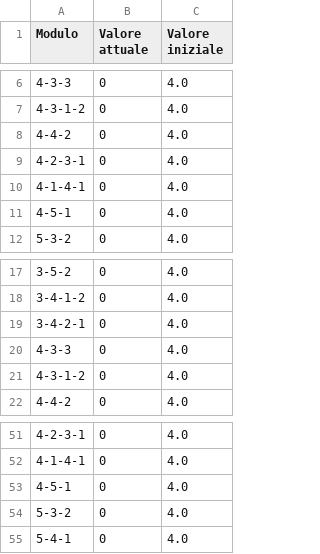
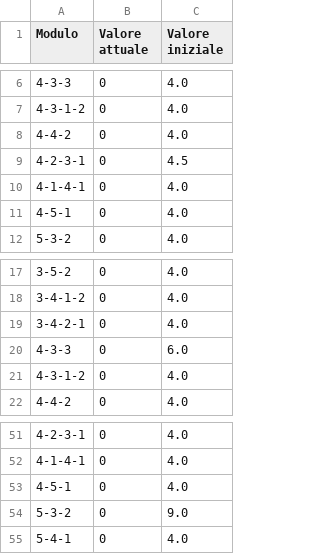
Before and after one commit to LuiFor8/FMCProject, a CSV file: moduli.csv, drawn as a sheet; only a part is shown, gaps mark what is left out; the diff names each change by its address in the sheet, - before the commit and + after, or states it on an @@ line.

Commit message:
Update moduli.csv

```diff
--- a/moduli.csv
+++ b/moduli.csv
-C9 (Valore iniziale): 4.0
+C9 (Valore iniziale): 4.5
-C20 (Valore iniziale): 4.0
+C20 (Valore iniziale): 6.0
-C54 (Valore iniziale): 4.0
+C54 (Valore iniziale): 9.0
```
